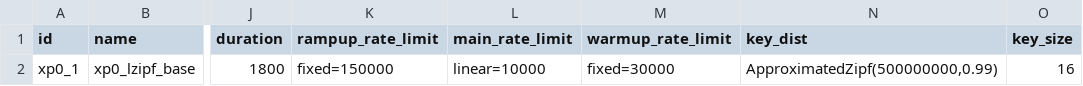
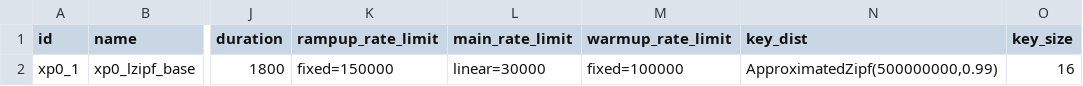
Before and after one commit to anthonydugois/apache-cassandra-experiments, a CSV file: experiment/input/test.csv, drawn as a sheet; only a part is shown, gaps mark what is left out; the diff names each change by its address in the sheet, - before the commit and + after, or states it on an @@ line.

```diff
--- a/experiment/input/test.csv
+++ b/experiment/input/test.csv
-L2 (main_rate_limit): linear=10000
+L2 (main_rate_limit): linear=30000
-M2 (warmup_rate_limit): fixed=30000
+M2 (warmup_rate_limit): fixed=100000
```
Also changed, not shown: 1 other file.
